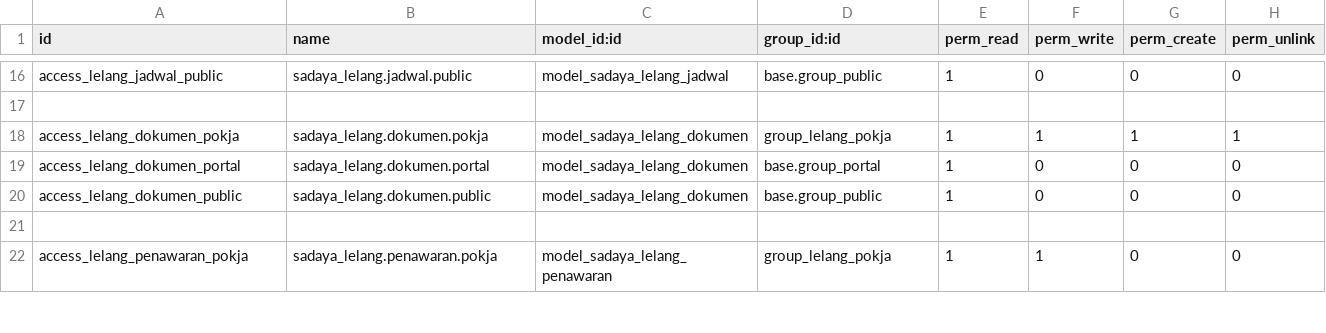
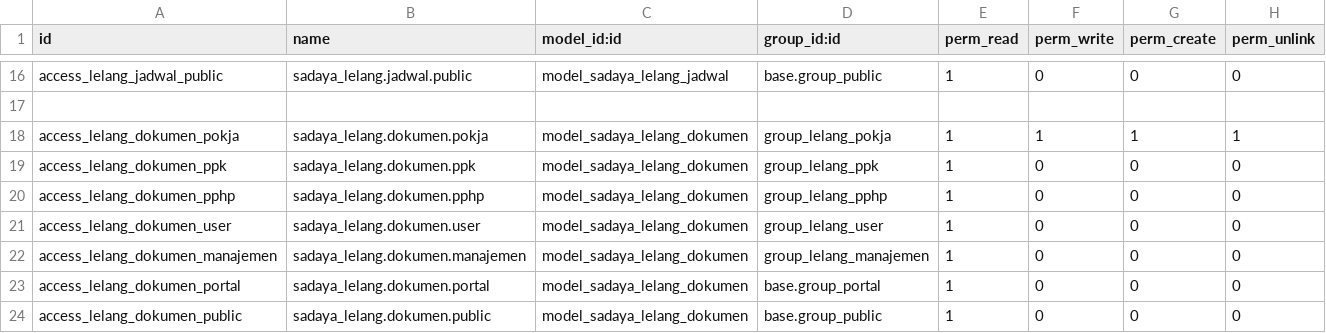
Before and after one commit to incognieto/sadaya-polban-odoo, a CSV file: custom_addons/sadaya_lelang/security/ir.model.access.csv, drawn as a sheet; only a part is shown, gaps mark what is left out; the shorter side is filled out with more unchanged rows.

Commit message:
fix: grant pphp read access to dokumen model

```diff
--- a/custom_addons/sadaya_lelang/security/ir.model.access.csv
+++ b/custom_addons/sadaya_lelang/security/ir.model.access.csv
@@ -18,2 +18,6 @@ access_lelang_jadwal_public,sadaya_lelang.jadwal.public,model_sadaya_lelang_jadw
 access_lelang_dokumen_pokja,sadaya_lelang.dokumen.pokja,model_sadaya_lelang_dokumen,group_lelang_pokja,1,1,1,1
+access_lelang_dokumen_ppk,sadaya_lelang.dokumen.ppk,model_sadaya_lelang_dokumen,group_lelang_ppk,1,0,0,0
+access_lelang_dokumen_pphp,sadaya_lelang.dokumen.pphp,model_sadaya_lelang_dokumen,group_lelang_pphp,1,0,0,0
+access_lelang_dokumen_user,sadaya_lelang.dokumen.user,model_sadaya_lelang_dokumen,group_lelang_user,1,0,0,0
+access_lelang_dokumen_manajemen,sadaya_lelang.dokumen.manajemen,model_sadaya_lelang_dokumen,group_lelang_manajemen,1,0,0,0
 access_lelang_dokumen_portal,sadaya_lelang.dokumen.portal,model_sadaya_lelang_dokumen,base.group_portal,1,0,0,0
```
